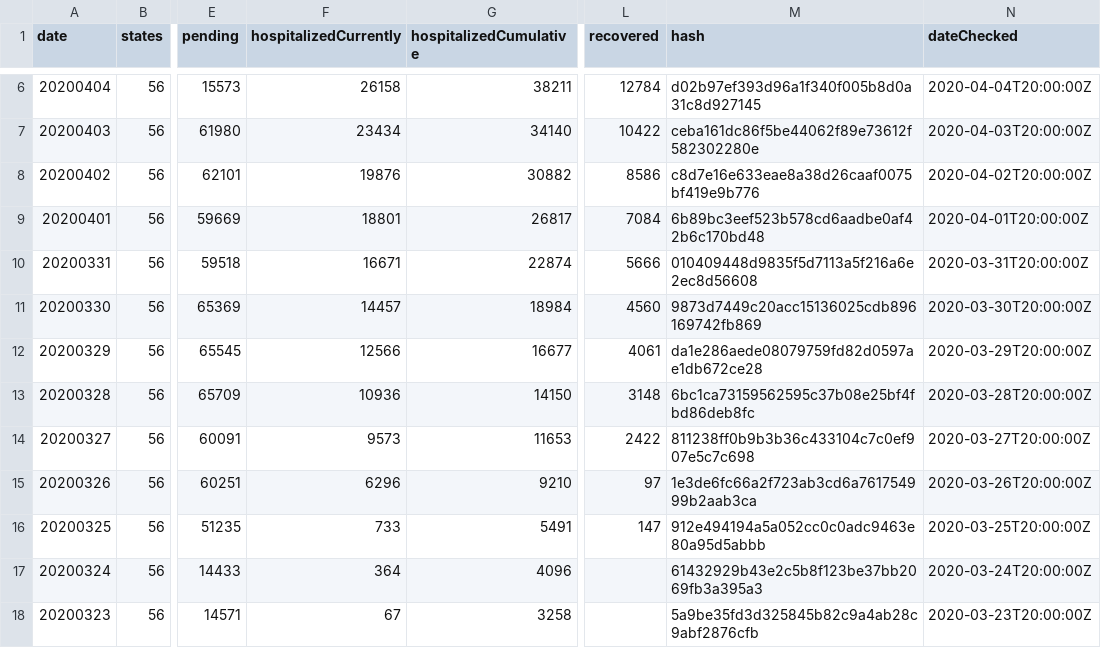
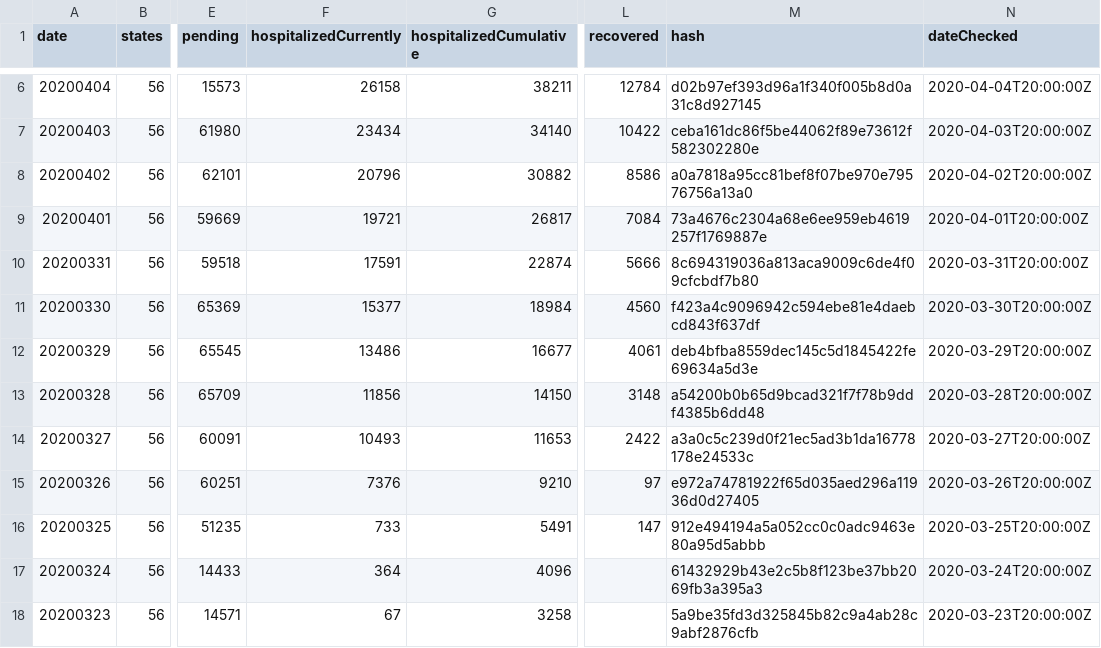
Before and after one commit to smike/covid-tracking-data, a CSV file: data/us_daily.csv, drawn as a sheet; only a part is shown, gaps mark what is left out; the diff names each change by its address in the sheet, - before the commit and + after, or states it on an @@ line.

```diff
--- a/data/us_daily.csv
+++ b/data/us_daily.csv
-F8 (hospitalizedCurrently): 19876
+F8 (hospitalizedCurrently): 20796
-M8 (hash): c8d7e16e633eae8a38d26caaf0075bf419e9b776
+M8 (hash): a0a7818a95cc81bef8f07be970e79576756a13a0
-F9 (hospitalizedCurrently): 18801
+F9 (hospitalizedCurrently): 19721
-M9 (hash): 6b89bc3eef523b578cd6aadbe0af42b6c170bd48
+M9 (hash): 73a4676c2304a68e6ee959eb4619257f1769887e
-F10 (hospitalizedCurrently): 16671
+F10 (hospitalizedCurrently): 17591
-M10 (hash): 010409448d9835f5d7113a5f216a6e2ec8d56608
+M10 (hash): 8c694319036a813aca9009c6de4f09cfcbdf7b80
-F11 (hospitalizedCurrently): 14457
+F11 (hospitalizedCurrently): 15377
-M11 (hash): 9873d7449c20acc15136025cdb896169742fb869
+M11 (hash): f423a4c9096942c594ebe81e4daebcd843f637df
-F12 (hospitalizedCurrently): 12566
+F12 (hospitalizedCurrently): 13486
-M12 (hash): da1e286aede08079759fd82d0597ae1db672ce28
+M12 (hash): deb4bfba8559dec145c5d1845422fe69634a5d3e
-F13 (hospitalizedCurrently): 10936
+F13 (hospitalizedCurrently): 11856
-M13 (hash): 6bc1ca73159562595c37b08e25bf4fbd86deb8fc
+M13 (hash): a54200b0b65d9bcad321f7f78b9ddf4385b6dd48
-F14 (hospitalizedCurrently): 9573
+F14 (hospitalizedCurrently): 10493
-M14 (hash): 811238ff0b9b3b36c433104c7c0ef907e5c7c698
+M14 (hash): a3a0c5c239d0f21ec5ad3b1da16778178e24533c
-F15 (hospitalizedCurrently): 6296
+F15 (hospitalizedCurrently): 7376
-M15 (hash): 1e3de6fc66a2f723ab3cd6a761754999b2aab3ca
+M15 (hash): e972a74781922f65d035aed296a11936d0d27405
```
Also changed, not shown: 1 other file.
